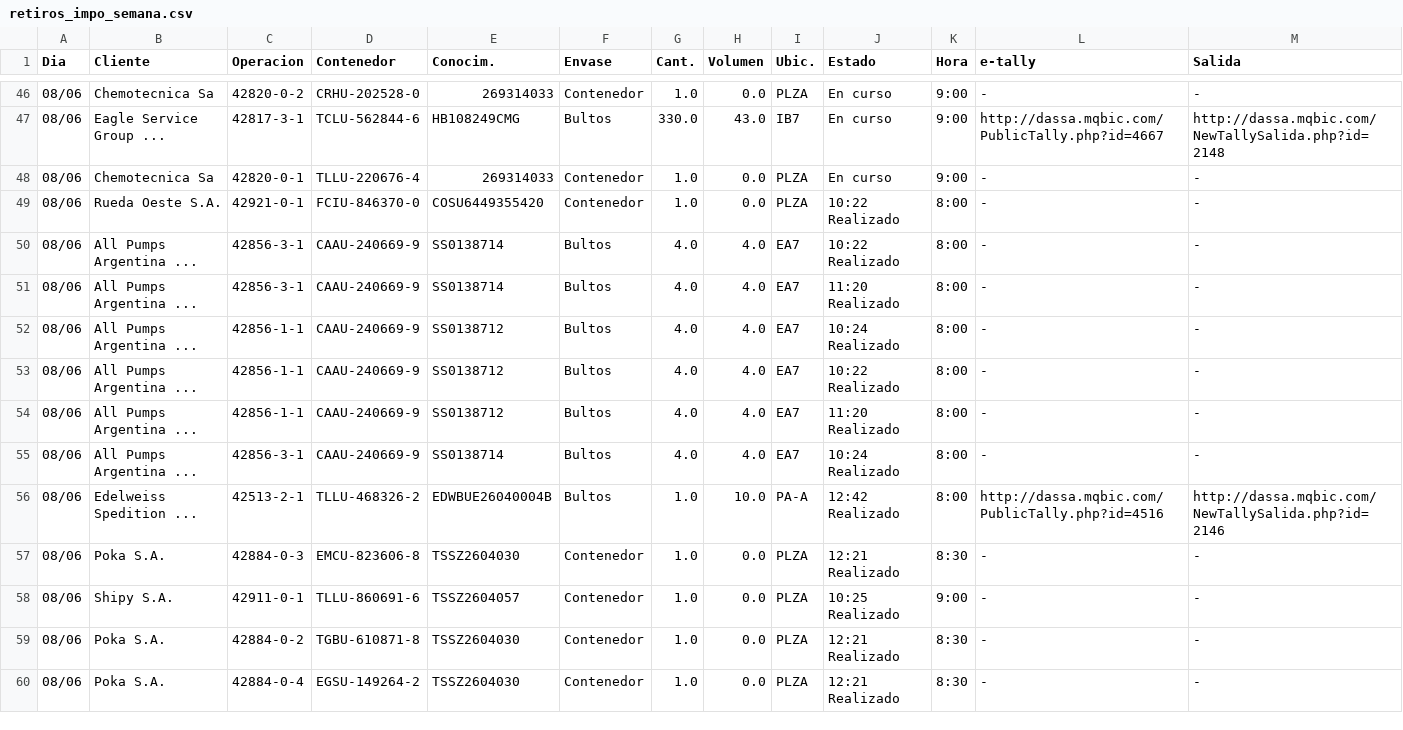
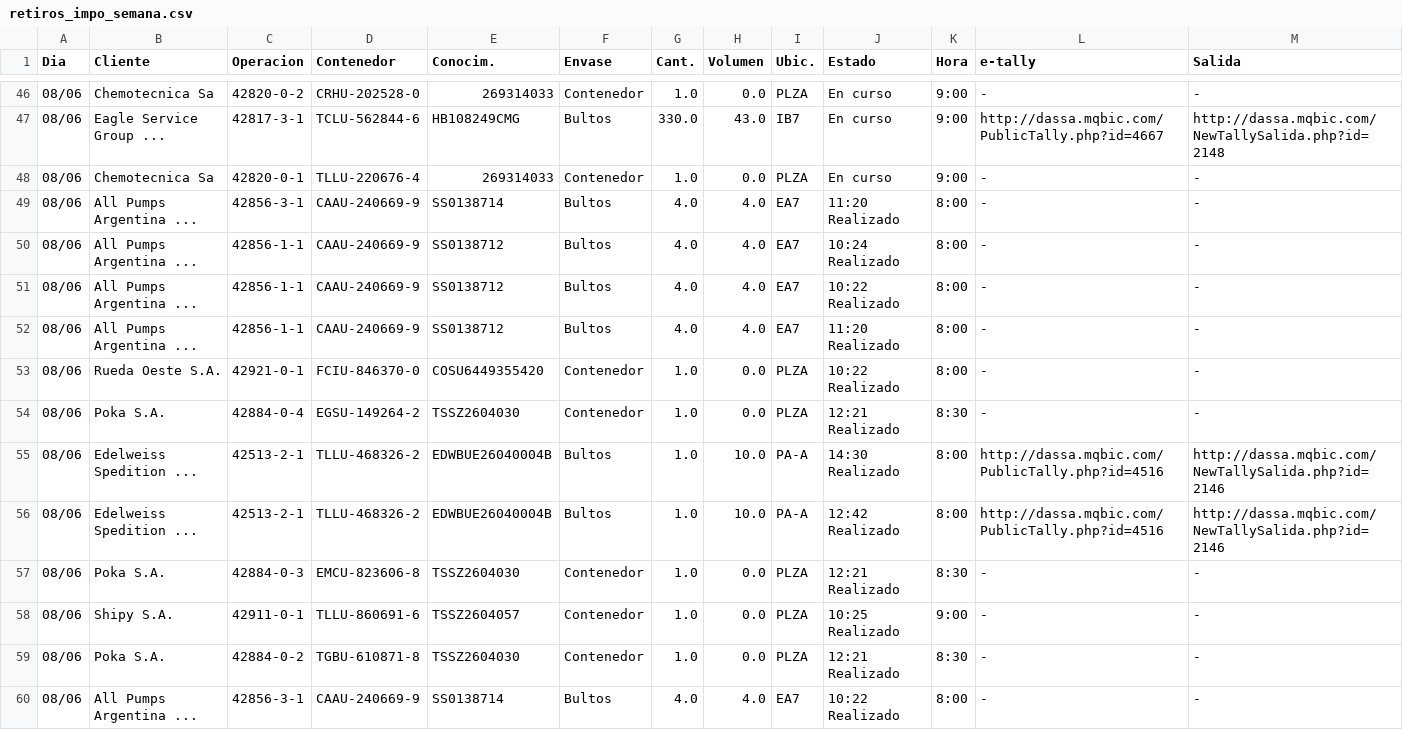
Before and after one commit to marajadesantelmo/dassa_operativo_stream, a CSV file: data/retiros_impo_semana.csv, drawn as a sheet; only a part is shown, gaps mark what is left out; the diff covers the shown part only.

```diff
--- a/data/retiros_impo_semana.csv
+++ b/data/retiros_impo_semana.csv
@@ -48,4 +48,2 @@ Dia,Cliente,Operacion,Contenedor,Conocim.,Envase,Cant.,Volumen,Ubic.,Estado,Hora
 08/06,Chemotecnica Sa,42820-0-1,TLLU-220676-4,269314033,Contenedor,1.0,0.0,PLZA,En curso,9:00 ,-,-
-08/06,Rueda Oeste S.A.,42921-0-1,FCIU-846370-0,COSU6449355420,Contenedor,1.0,0.0,PLZA,10:22 Realizado,8:00 ,-,-
-08/06,All Pumps Argentina ...,42856-3-1,CAAU-240669-9,SS0138714,Bultos,4.0,4.0,EA7,10:22 Realizado,8:00 ,-,-
 08/06,All Pumps Argentina ...,42856-3-1,CAAU-240669-9,SS0138714,Bultos,4.0,4.0,EA7,11:20 Realizado,8:00 ,-,-
@@ -54,3 +52,5 @@ Dia,Cliente,Operacion,Contenedor,Conocim.,Envase,Cant.,Volumen,Ubic.,Estado,Hora
 08/06,All Pumps Argentina ...,42856-1-1,CAAU-240669-9,SS0138712,Bultos,4.0,4.0,EA7,11:20 Realizado,8:00 ,-,-
-08/06,All Pumps Argentina ...,42856-3-1,CAAU-240669-9,SS0138714,Bultos,4.0,4.0,EA7,10:24 Realizado,8:00 ,-,-
+08/06,Rueda Oeste S.A.,42921-0-1,FCIU-846370-0,COSU6449355420,Contenedor,1.0,0.0,PLZA,10:22 Realizado,8:00 ,-,-
+08/06,Poka S.A.,42884-0-4,EGSU-149264-2,TSSZ2604030,Contenedor,1.0,0.0,PLZA,12:21 Realizado,8:30 ,-,-
+08/06,Edelweiss Spedition ...,42513-2-1,TLLU-468326-2,EDWBUE26040004B,Bultos,1.0,10.0,PA-A,14:30 Realizado,8:00 ,http://dassa.mqbic.com/PublicTally.php?id=4516,http://dassa.mqbic.com/NewTallySalida.php?id=2146
 08/06,Edelweiss Spedition ...,42513-2-1,TLLU-468326-2,EDWBUE26040004B,Bultos,1.0,10.0,PA-A,12:42 Realizado,8:00 ,http://dassa.mqbic.com/PublicTally.php?id=4516,http://dassa.mqbic.com/NewTallySalida.php?id=2146
@@ -59,2 +59,2 @@ Dia,Cliente,Operacion,Contenedor,Conocim.,Envase,Cant.,Volumen,Ubic.,Estado,Hora
 08/06,Poka S.A.,42884-0-2,TGBU-610871-8,TSSZ2604030,Contenedor,1.0,0.0,PLZA,12:21 Realizado,8:30 ,-,-
-08/06,Poka S.A.,42884-0-4,EGSU-149264-2,TSSZ2604030,Contenedor,1.0,0.0,PLZA,12:21 Realizado,8:30 ,-,-
+08/06,All Pumps Argentina ...,42856-3-1,CAAU-240669-9,SS0138714,Bultos,4.0,4.0,EA7,10:22 Realizado,8:00 ,-,-
```
Also changed, not shown: 1 added row and 3 moved rows elsewhere in this file, data/arribos_expo_carga.csv, data/remisiones_semana.csv, 2 other files.
